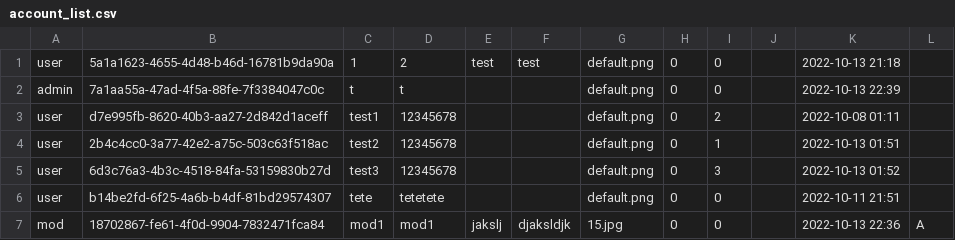
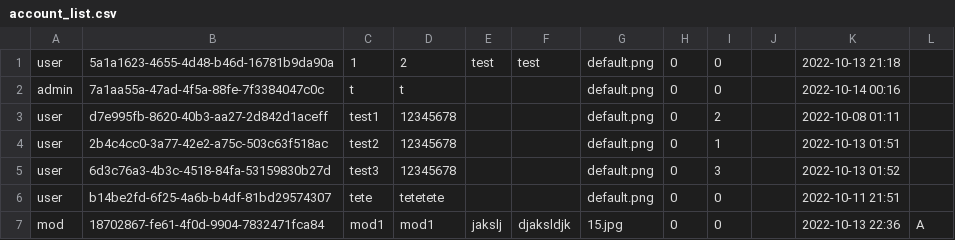
Before and after one commit to NyxTheeranut/KU-Complain, a CSV file: data/account_list.csv, drawn as a sheet.

```diff
--- a/data/account_list.csv
+++ b/data/account_list.csv
@@ -1,3 +1,3 @@
 user,5a1a1623-4655-4d48-b46d-16781b9da90a,1,2,test,test,default.png,0,0,,2022-10-13 21:18
-admin,7a1aa55a-47ad-4f5a-88fe-7f3384047c0c,t,t,,,default.png,0,0,,2022-10-13 22:39
+admin,7a1aa55a-47ad-4f5a-88fe-7f3384047c0c,t,t,,,default.png,0,0,,2022-10-14 00:16
 user,d7e995fb-8620-40b3-aa27-2d842d1aceff,test1,12345678,,,default.png,0,2,,2022-10-08 01:11
```
Also changed, not shown: 2 other files.
